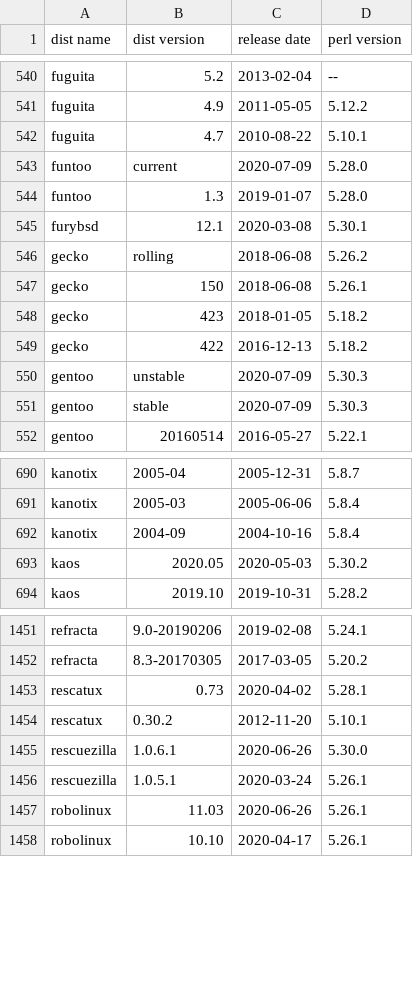
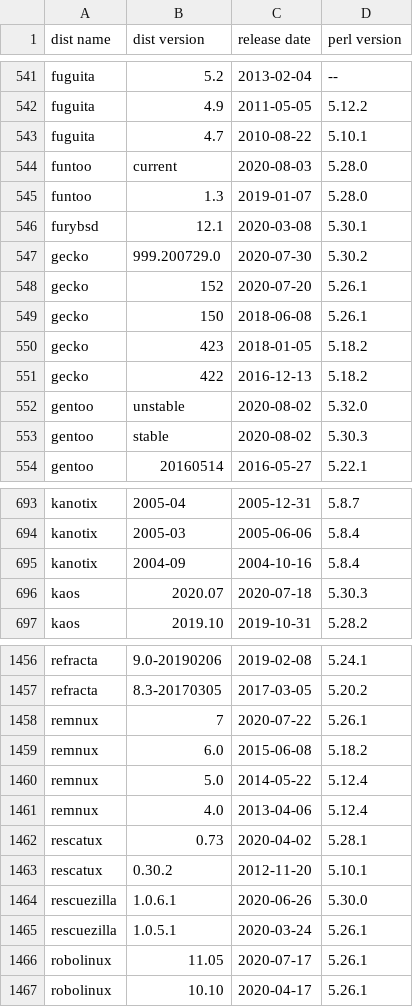
Before and after one commit to Tux/System-Info, a CSV file: sandbox/dist-perl.csv, drawn as a sheet; only a part is shown, gaps mark what is left out; the diff covers the shown part only.

Commit message:
Update distro list
• Added   hamonikr, rebornos, remnux
• Removed -
• Updated archman, beefree, bluestar, bunsenlabs, cloudready, elive,
  endeavour, ferenos, gecko, gentoo, ipfire, kaos, kdeneon, linuxfx, lunar,
  manjaro, nitrux, nutyx, obarun, omarine, robolinux, slackel, systemrescue,
  tails, univention, volumio

```diff
--- a/sandbox/dist-perl.csv
+++ b/sandbox/dist-perl.csv
@@ -542,6 +543,7 @@ fuguita,4.9,2011-05-05,5.12.2
 fuguita,4.7,2010-08-22,5.10.1
-funtoo,current,2020-07-09,5.28.0
+funtoo,current,2020-08-03,5.28.0
 funtoo,1.3,2019-01-07,5.28.0
 furybsd,12.1,2020-03-08,5.30.1
-gecko,rolling,2018-06-08,5.26.2
+gecko,999.200729.0,2020-07-30,5.30.2
+gecko,152,2020-07-20,5.26.1
 gecko,150,2018-06-08,5.26.1
@@ -549,4 +551,4 @@ gecko,423,2018-01-05,5.18.2
 gecko,422,2016-12-13,5.18.2
-gentoo,unstable,2020-07-09,5.30.3
-gentoo,stable,2020-07-09,5.30.3
+gentoo,unstable,2020-08-02,5.32.0
+gentoo,stable,2020-08-02,5.30.3
 gentoo,20160514,2016-05-27,5.22.1
@@ -692,3 +695,3 @@ kanotix,2005-03,2005-06-06,5.8.4
 kanotix,2004-09,2004-10-16,5.8.4
-kaos,2020.05,2020-05-03,5.30.2
+kaos,2020.07,2020-07-18,5.30.3
 kaos,2019.10,2019-10-31,5.28.2
@@ -1452,2 +1457,6 @@ refracta,9.0-20190206,2019-02-08,5.24.1
 refracta,8.3-20170305,2017-03-05,5.20.2
+remnux,7,2020-07-22,5.26.1
+remnux,6.0,2015-06-08,5.18.2
+remnux,5.0,2014-05-22,5.12.4
+remnux,4.0,2013-04-06,5.12.4
 rescatux,0.73,2020-04-02,5.28.1
@@ -1456,3 +1465,3 @@ rescuezilla,1.0.6.1,2020-06-26,5.30.0
 rescuezilla,1.0.5.1,2020-03-24,5.26.1
-robolinux,11.03,2020-06-26,5.26.1
+robolinux,11.05,2020-07-17,5.26.1
 robolinux,10.10,2020-04-17,5.26.1
```
Also changed, not shown: 4 added rows and 66 edited cells elsewhere in this file, 1 other file.
